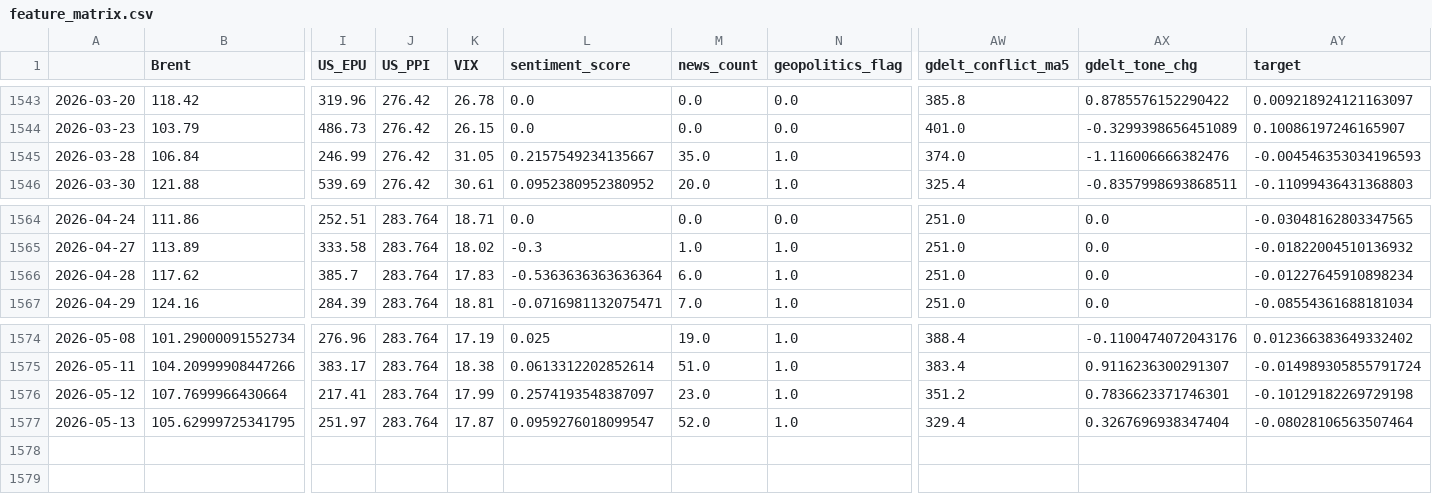
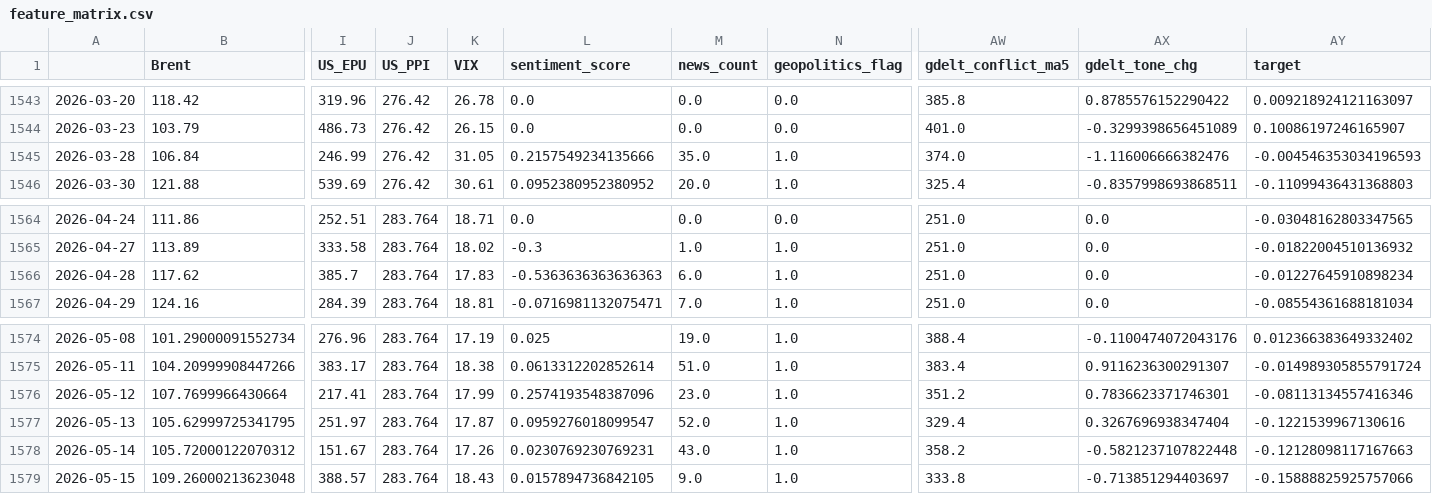
Before and after one commit to xu200612/oilsense, a CSV file: data/processed/feature_matrix.csv, drawn as a sheet; only a part is shown, gaps mark what is left out; rows hold the shown columns only; the diff names each change by its address in the sheet, - before the commit and + after, or states it on an @@ line.

```diff
--- a/data/processed/feature_matrix.csv
+++ b/data/processed/feature_matrix.csv
-L1545 (sentiment_score): 0.2157549234135667
+L1545 (sentiment_score): 0.2157549234135666
-L1566 (sentiment_score): -0.5363636363636364
+L1566 (sentiment_score): -0.5363636363636363
-L1576 (sentiment_score): 0.2574193548387097
+L1576 (sentiment_score): 0.2574193548387096
-AY1576 (target): -0.10129182269729198
+AY1576 (target): -0.08113134557416346
-AY1577 (target): -0.08028106563507464
+AY1577 (target): -0.1221539967130616
+row 1578: 2026-05-14 | 105.72000122070312 | 151.67 | 283.764 | 17.26 | 0.0230769230769231 | 43.0 | 1.0 | 358.2 | -0.5821237107822448 | -0.12128098117167663
+row 1579: 2026-05-15 | 109.26000213623048 | 388.57 | 283.764 | 18.43 | 0.0157894736842105 | 9.0 | 1.0 | 333.8 | -0.713851294403697 | -0.15888825925757066
```
Also changed, not shown: data/processed/daily_sentiment.csv, data/processed/latest_features.csv, 3 other files.
